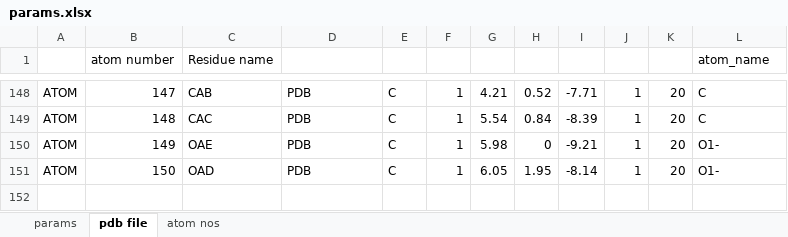
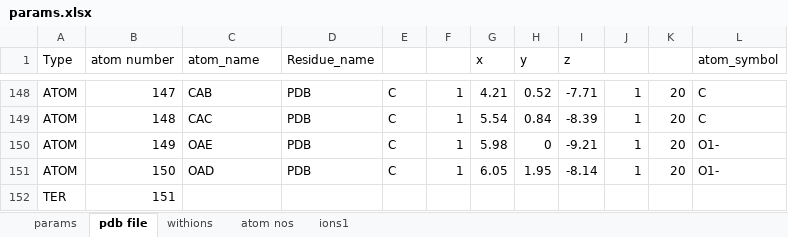
Before and after one commit to mew-two-github/Molecular_Simulations_APBS, an Excel workbook: PAA/setting up params/params.xlsx, sheet pdb file, drawn as a sheet; only a part is shown, gaps mark what is left out; values as stored, in another font and other column widths than the file's, no borders; the diff names each change by its address in the sheet, - before the commit and + after, or states it on an @@ line.

```diff
--- a/PAA/setting up params/params.xlsx (sheet pdb file)
+++ b/PAA/setting up params/params.xlsx (sheet pdb file)
+sheet tab: withions
+sheet tab: ions1
-A1: (empty)
+A1: Type
-C1: Residue name
+C1: atom_name
-D1: (empty)
+D1: Residue_name
-G1: (empty)
+G1: x
-H1: (empty)
+H1: y
-I1: (empty)
+I1: z
-L1: atom_name
+L1: atom_symbol
+row 152: TER | 151
```
Also changed, not shown: 16 other files.
